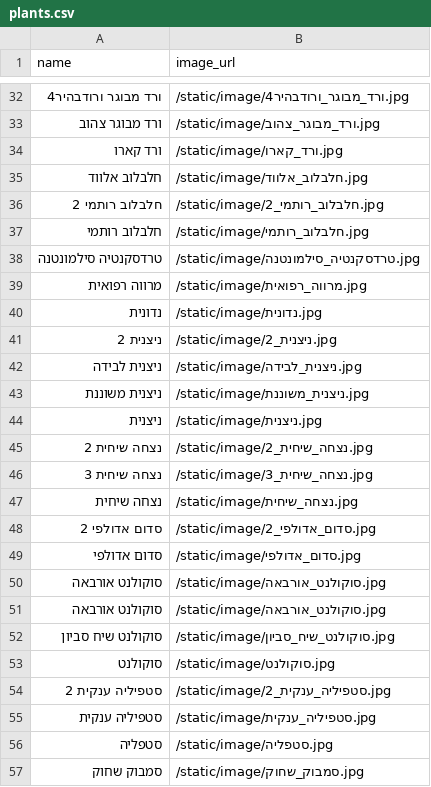
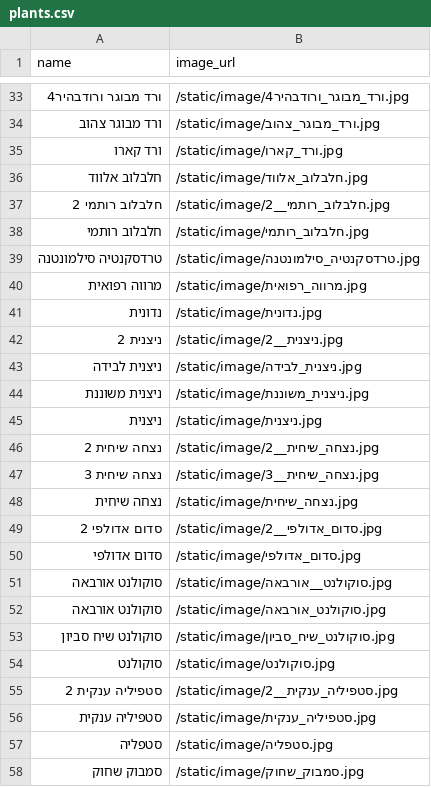
Before and after one commit to eli4941724/mashtela-three-and-flouwer, a CSV file: plants.csv, drawn as a sheet; only a part is shown, gaps mark what is left out; the diff covers the shown part only.

```diff
--- a/plants.csv
+++ b/plants.csv
@@ -35,3 +36,3 @@ name,image_url
 חלבלוב אלווד,/static/image/חלבלוב_אלווד.jpg
-חלבלוב רותמי 2,/static/image/חלבלוב_רותמי_2.jpg
+חלבלוב רותמי 2,/static/image/חלבלוב_רותמי__2.jpg
 חלבלוב רותמי,/static/image/חלבלוב_רותמי.jpg
@@ -40,3 +41,3 @@ name,image_url
 נדונית,/static/image/נדונית.jpg
-ניצנית 2,/static/image/ניצנית_2.jpg
+ניצנית 2,/static/image/ניצנית__2.jpg
 ניצנית לבידה,/static/image/ניצנית_לבידה.jpg
@@ -44,8 +45,8 @@ name,image_url
 ניצנית,/static/image/ניצנית.jpg
-נצחה שיחית 2,/static/image/נצחה_שיחית_2.jpg
-נצחה שיחית 3,/static/image/נצחה_שיחית_3.jpg
+נצחה שיחית 2,/static/image/נצחה_שיחית__2.jpg
+נצחה שיחית 3,/static/image/נצחה_שיחית__3.jpg
 נצחה שיחית,/static/image/נצחה_שיחית.jpg
-סדום אדולפי 2,/static/image/סדום_אדולפי_2.jpg
+סדום אדולפי 2,/static/image/סדום_אדולפי__2.jpg
 סדום אדולפי,/static/image/סדום_אדולפי.jpg
-סוקולנט  אורבאה,/static/image/סוקולנט_אורבאה.jpg
+סוקולנט  אורבאה,/static/image/סוקולנט__אורבאה.jpg
 סוקולנט אורבאה,/static/image/סוקולנט_אורבאה.jpg
@@ -53,3 +54,3 @@ name,image_url
 סוקולנט,/static/image/סוקולנט.jpg
-סטפיליה ענקית 2,/static/image/סטפיליה_ענקית_2.jpg
+סטפיליה ענקית 2,/static/image/סטפיליה_ענקית__2.jpg
 סטפיליה ענקית,/static/image/סטפיליה_ענקית.jpg
```
Also changed, not shown: 1 added row, 1 removed row and 13 edited cells elsewhere in this file.
